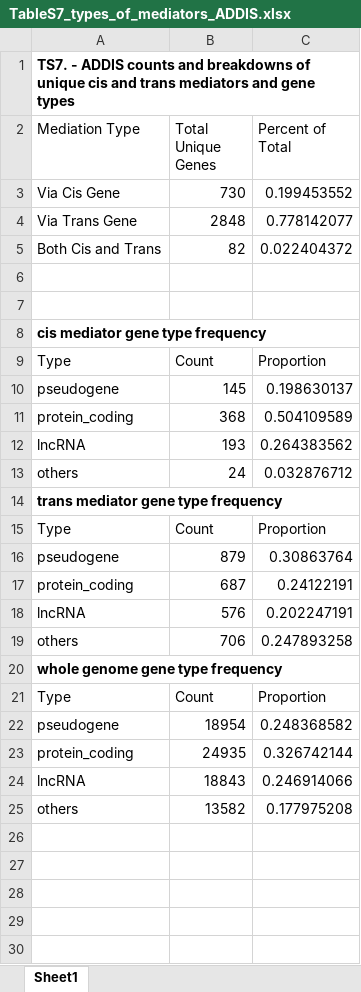
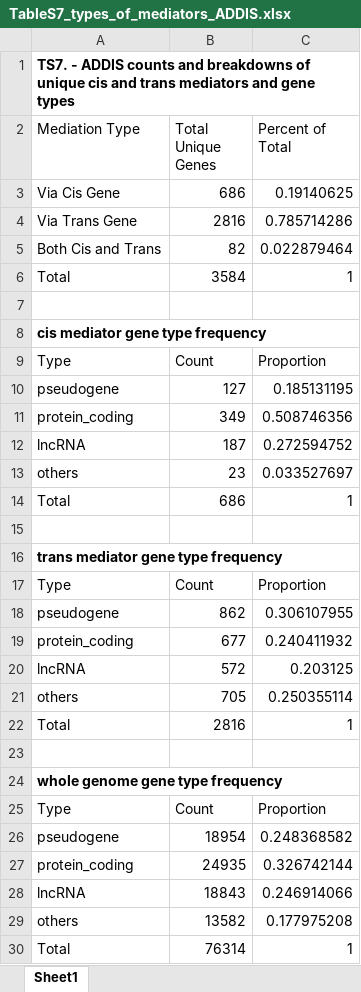
Before and after one commit to Jarred6068/MRPC_support, an Excel workbook: Manuscript/TableS7_types_of_mediators_ADDIS.xlsx, sheet Sheet1, drawn as a sheet; values as stored, in another font and other column widths than the file's, no borders; addresses are those after the commit; the diff names each change by its address in the sheet, - before the commit and + after, or states it on an @@ line.

Commit message:
Update TableS7_types_of_mediators_ADDIS.xlsx

```diff
--- a/Manuscript/TableS7_types_of_mediators_ADDIS.xlsx (sheet Sheet1)
+++ b/Manuscript/TableS7_types_of_mediators_ADDIS.xlsx (sheet Sheet1)
-B3 (Total Unique Genes): 730
+B3 (Total Unique Genes): 686
-C3 (Percent of Total): 0.199453552
+C3 (Percent of Total): 0.19140625
-B4 (Total Unique Genes): 2848
+B4 (Total Unique Genes): 2816
-C4 (Percent of Total): 0.778142077
+C4 (Percent of Total): 0.785714286
-C5 (Percent of Total): 0.022404372
+C5 (Percent of Total): 0.022879464
-row 6: (empty)
+row 6: Total | 3584 | 1
-B10 (Total Unique Genes): 145
+B10 (Total Unique Genes): 127
-C10 (Percent of Total): 0.198630137
+C10 (Percent of Total): 0.185131195
-B11 (Total Unique Genes): 368
+B11 (Total Unique Genes): 349
-C11 (Percent of Total): 0.504109589
+C11 (Percent of Total): 0.508746356
-B12 (Total Unique Genes): 193
+B12 (Total Unique Genes): 187
-C12 (Percent of Total): 0.264383562
+C12 (Percent of Total): 0.272594752
-B13 (Total Unique Genes): 24
+B13 (Total Unique Genes): 23
-C13 (Percent of Total): 0.032876712
+C13 (Percent of Total): 0.033527697
+row 14: Total | 686 | 1
+row 15: (empty)
-B18 (Total Unique Genes): 879
+B18 (Total Unique Genes): 862
-C18 (Percent of Total): 0.30863764
+C18 (Percent of Total): 0.306107955
-B19 (Total Unique Genes): 687
+B19 (Total Unique Genes): 677
-C19 (Percent of Total): 0.24122191
+C19 (Percent of Total): 0.240411932
-B20 (Total Unique Genes): 576
+B20 (Total Unique Genes): 572
-C20 (Percent of Total): 0.202247191
+C20 (Percent of Total): 0.203125
-B21 (Total Unique Genes): 706
+B21 (Total Unique Genes): 705
-C21 (Percent of Total): 0.247893258
+C21 (Percent of Total): 0.250355114
+row 22: Total | 2816 | 1
+row 23: (empty)
+row 30: Total | 76314 | 1
```
Also changed, not shown: formulas that keep their value.
